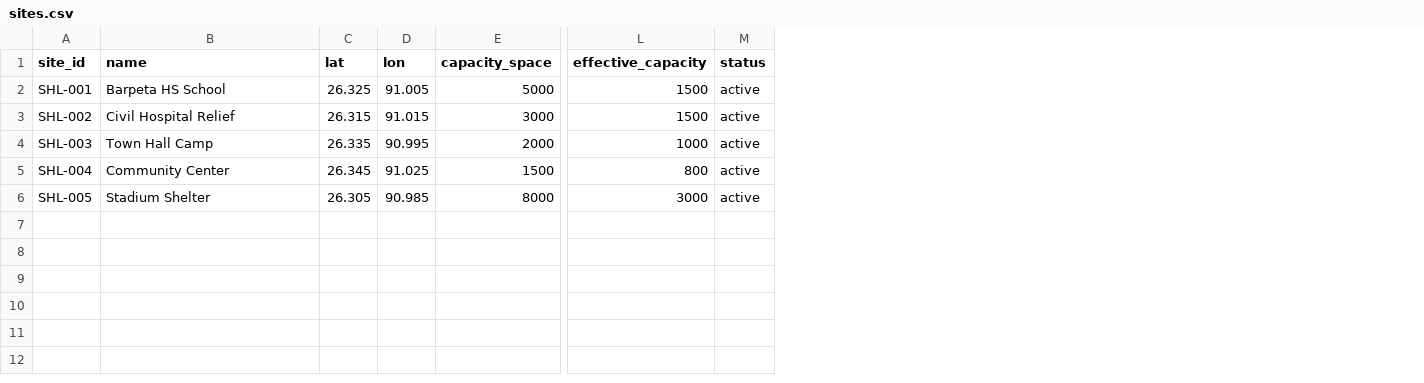
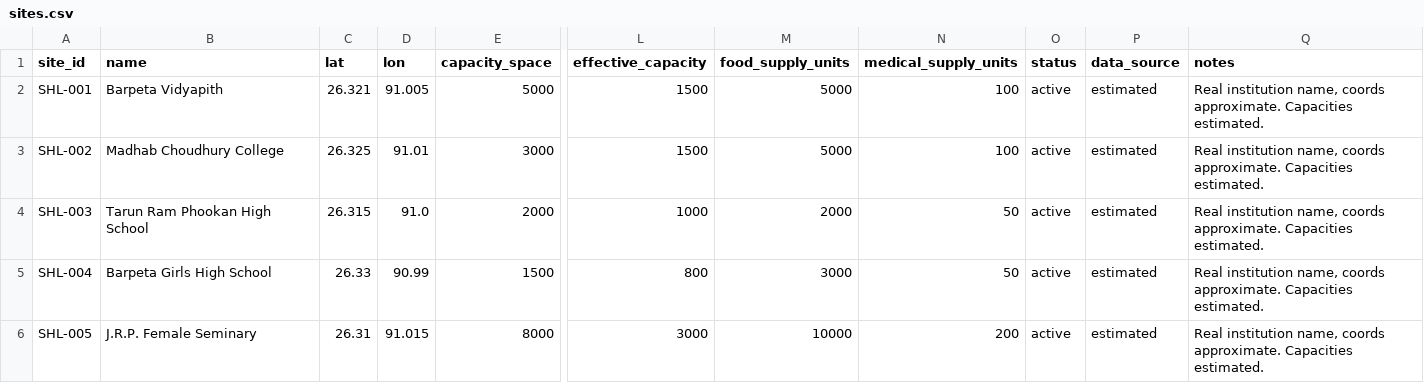
Before and after one commit to krishna-9617/aapda_setu, a CSV file: backend/data/sites.csv, drawn as a sheet; only a part is shown, gaps mark what is left out; the diff names each change by its address in the sheet, - before the commit and + after, or states it on an @@ line.

```diff
--- a/backend/data/sites.csv
+++ b/backend/data/sites.csv
+column M (food_supply_units), rows 2-6: 5000 | 5000 | 2000 | 3000 | 10000
+column N (medical_supply_units), rows 2-6: 100 | 100 | 50 | 50 | 200
+column P (data_source), rows 2-6: all estimated
+column Q (notes), rows 2-6: all Real institution name, coords approximate. Capacities estimated.
-B2 (name): Barpeta HS School
+B2 (name): Barpeta Vidyapith
-C2 (lat): 26.325
+C2 (lat): 26.321
-B3 (name): Civil Hospital Relief
+B3 (name): Madhab Choudhury College
-C3 (lat): 26.315
+C3 (lat): 26.325
-D3 (lon): 91.015
+D3 (lon): 91.01
-B4 (name): Town Hall Camp
+B4 (name): Tarun Ram Phookan High School
-C4 (lat): 26.335
+C4 (lat): 26.315
-D4 (lon): 90.995
+D4 (lon): 91.0
-B5 (name): Community Center
+B5 (name): Barpeta Girls High School
-C5 (lat): 26.345
+C5 (lat): 26.33
-D5 (lon): 91.025
+D5 (lon): 90.99
-B6 (name): Stadium Shelter
+B6 (name): J.R.P. Female Seminary
-C6 (lat): 26.305
+C6 (lat): 26.31
-D6 (lon): 90.985
+D6 (lon): 91.015
```
Also changed, not shown: backend/data/habitations.csv, backend/data/routes.csv, 10 other files.
